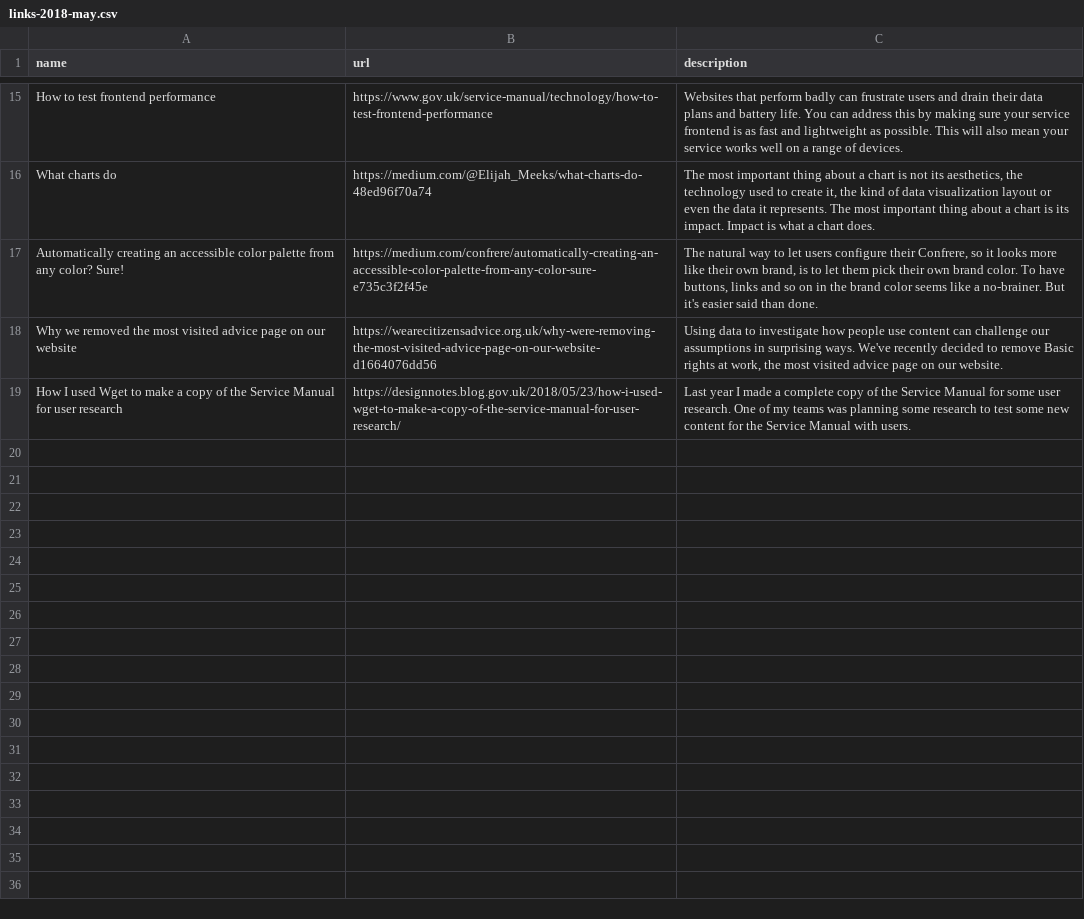
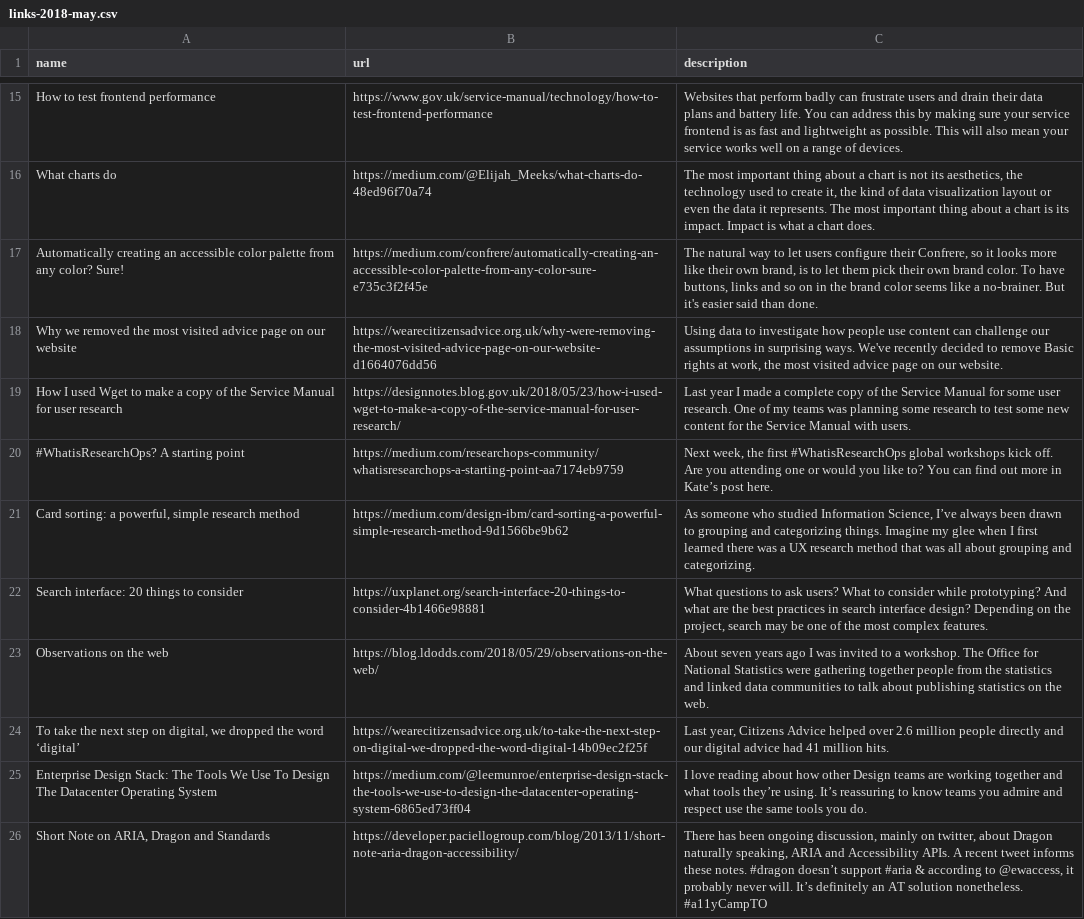
Before and after one commit to benjystanton/benjystanton.github.io, a CSV file: _data/links-2018-may.csv, drawn as a sheet; only a part is shown, gaps mark what is left out.

Commit message:
Update to May's links

```diff
--- a/_data/links-2018-may.csv
+++ b/_data/links-2018-may.csv
@@ -19 +19,8 @@
 "How I used Wget to make a copy of the Service Manual for user research","https://designnotes.blog.gov.uk/2018/05/23/how-i-used-wget-to-make-a-copy-of-the-service-manual-for-user-research/","Last year I made a complete copy of the Service Manual for some user research. One of my teams was planning some research to test some new content for the Service Manual with users."
+"#WhatisResearchOps? A starting point","https://medium.com/researchops-community/whatisresearchops-a-starting-point-aa7174eb9759","Next week, the first #WhatisResearchOps global workshops kick off. Are you attending one or would you like to? You can find out more in Kate’s post here."
+"Card sorting: a powerful, simple research method","https://medium.com/design-ibm/card-sorting-a-powerful-simple-research-method-9d1566be9b62","As someone who studied Information Science, I’ve always been drawn to grouping and categorizing things. Imagine my glee when I first learned there was a UX research method that was all about grouping and categorizing."
+"Search interface: 20 things to consider","https://uxplanet.org/search-interface-20-things-to-consider-4b1466e98881","What questions to ask users? What to consider while prototyping? And what are the best practices in search interface design?  Depending on the project, search may be one of the most complex features."
+"Observations on the web","https://blog.ldodds.com/2018/05/29/observations-on-the-web/","About seven years ago I was invited to a workshop. The Office for National Statistics were gathering together people from the statistics and linked data communities to talk about publishing statistics on the web."
+"To take the next step on digital, we dropped the word ‘digital’","https://wearecitizensadvice.org.uk/to-take-the-next-step-on-digital-we-dropped-the-word-digital-14b09ec2f25f","Last year, Citizens Advice helped over 2.6 million people directly and our digital advice had 41 million hits."
+"Enterprise Design Stack: The Tools We Use To Design The Datacenter Operating System","https://medium.com/@leemunroe/enterprise-design-stack-the-tools-we-use-to-design-the-datacenter-operating-system-6865ed73ff04","I love reading about how other Design teams are working together and what tools they’re using. It’s reassuring to know teams you admire and respect use the same tools you do."
+"Short Note on ARIA, Dragon and Standards","https://developer.paciellogroup.com/blog/2013/11/short-note-aria-dragon-accessibility/","There has been ongoing discussion, mainly on twitter, about Dragon naturally speaking, ARIA and Accessibility APIs. A recent tweet informs these notes.  #dragon doesn’t support #aria & according to @ewaccess, it probably never will. It’s definitely an AT solution nonetheless. #a11yCampTO"
```
Also changed, not shown: 3 other files.
